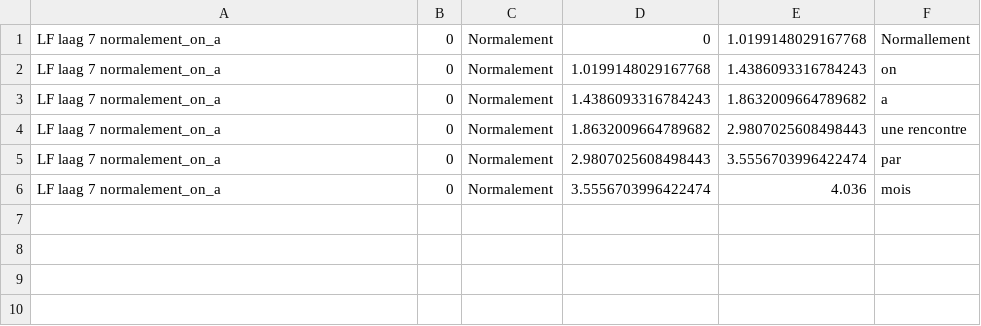
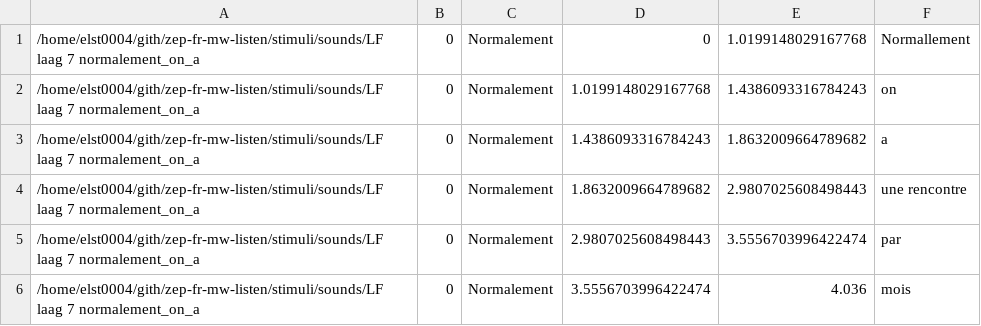
Before and after one commit to UiL-OTS-labs/zep-fr-mw-listen, a CSV file: stimuli/sounds/LF laag 7 normalement_on_a.csv, drawn as a sheet.

```diff
--- a/stimuli/sounds/LF laag 7 normalement_on_a.csv
+++ b/stimuli/sounds/LF laag 7 normalement_on_a.csv
@@ -1,6 +1,6 @@
-"LF laag 7 normalement_on_a";0;"Normalement";0;1.0199148029167768;"Normallement"
-"LF laag 7 normalement_on_a";0;"Normalement";1.0199148029167768;1.4386093316784243;"on"
-"LF laag 7 normalement_on_a";0;"Normalement";1.4386093316784243;1.8632009664789682;"a"
-"LF laag 7 normalement_on_a";0;"Normalement";1.8632009664789682;2.9807025608498443;"une rencontre"
-"LF laag 7 normalement_on_a";0;"Normalement";2.9807025608498443;3.5556703996422474;"par"
-"LF laag 7 normalement_on_a";0;"Normalement";3.5556703996422474;4.036;"mois"
+"/home/elst0004/gith/zep-fr-mw-listen/stimuli/sounds/LF laag 7 normalement_on_a";0;"Normalement";0;1.0199148029167768;"Normallement"
+"/home/elst0004/gith/zep-fr-mw-listen/stimuli/sounds/LF laag 7 normalement_on_a";0;"Normalement";1.0199148029167768;1.4386093316784243;"on"
+"/home/elst0004/gith/zep-fr-mw-listen/stimuli/sounds/LF laag 7 normalement_on_a";0;"Normalement";1.4386093316784243;1.8632009664789682;"a"
+"/home/elst0004/gith/zep-fr-mw-listen/stimuli/sounds/LF laag 7 normalement_on_a";0;"Normalement";1.8632009664789682;2.9807025608498443;"une rencontre"
+"/home/elst0004/gith/zep-fr-mw-listen/stimuli/sounds/LF laag 7 normalement_on_a";0;"Normalement";2.9807025608498443;3.5556703996422474;"par"
+"/home/elst0004/gith/zep-fr-mw-listen/stimuli/sounds/LF laag 7 normalement_on_a";0;"Normalement";3.5556703996422474;4.036;"mois"
```
Also changed, not shown: stimuli/practice_items.csv, stimuli/sounds/C 1 aujourdhui_le_lien_quil_.csv, 11 other files.
